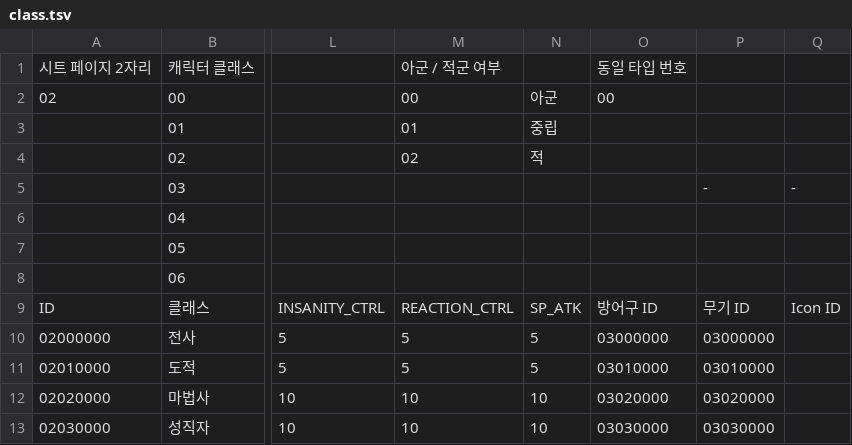
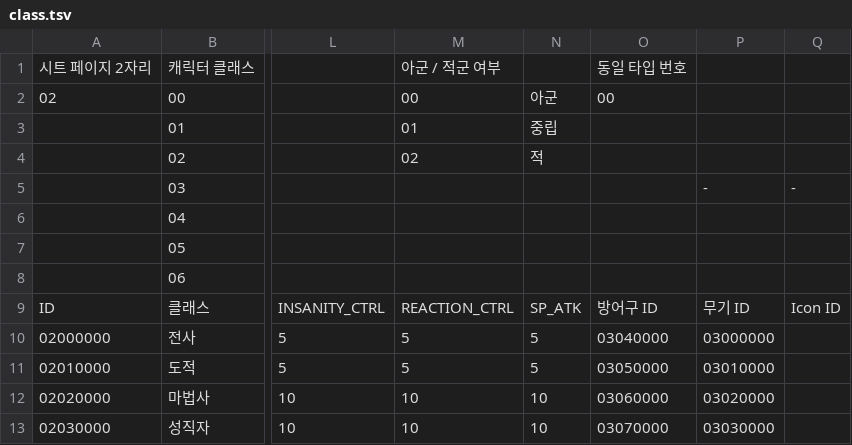
Before and after one commit to Dost-Released-Project/Bond, a TSV file: Assets/Data/TSV/class.tsv, drawn as a sheet; only a part is shown, gaps mark what is left out; the diff names each change by its address in the sheet, - before the commit and + after, or states it on an @@ line.

```diff
--- a/Assets/Data/TSV/class.tsv
+++ b/Assets/Data/TSV/class.tsv
-O10: 03000000
+O10: 03040000
-O11: 03010000
+O11: 03050000
-O12: 03020000
+O12: 03060000
-O13: 03030000
+O13: 03070000
```
Also changed, not shown: Assets/Data/TSV/defaultEquip.tsv, 32 other files.
